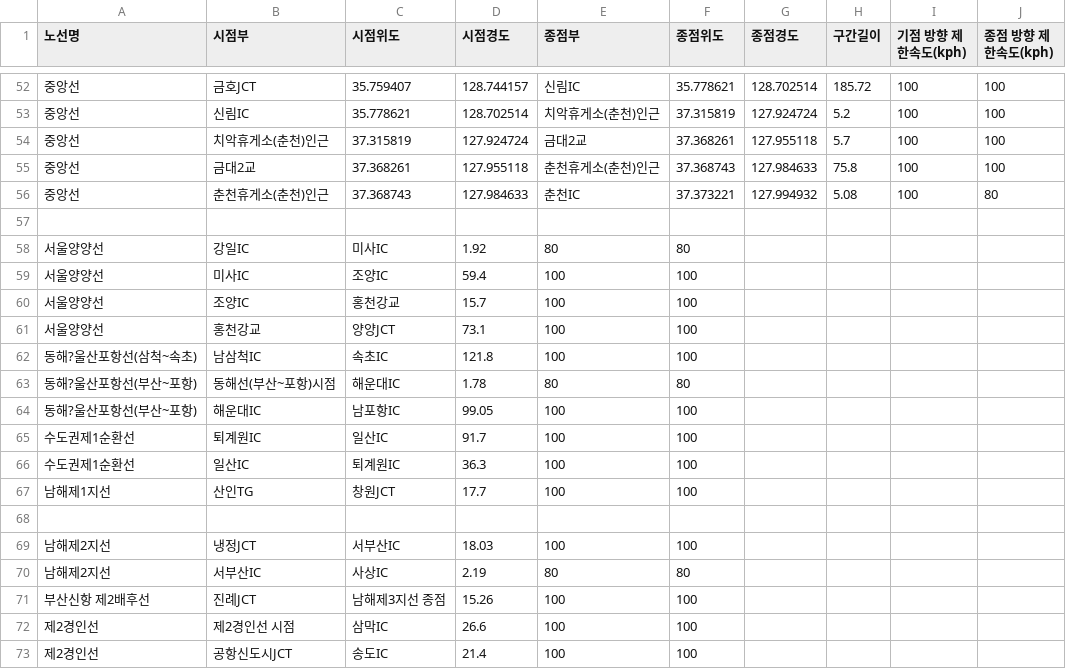
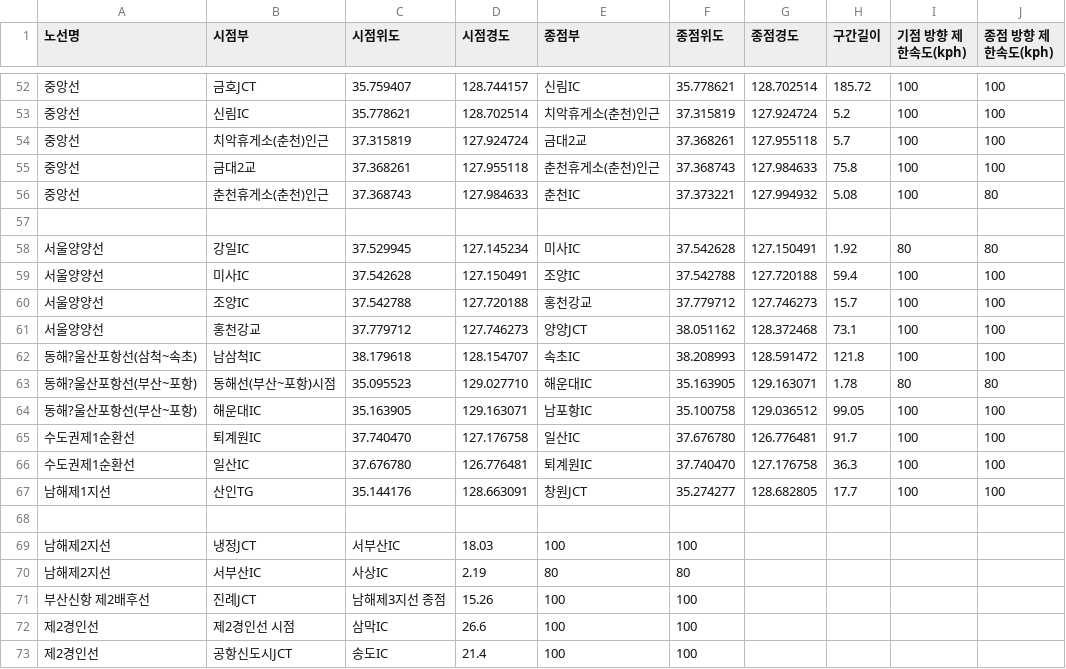
Before and after one commit to PJY00/LLPC_RoutePilot, a CSV file: RoutePilot/data/speed.csv, drawn as a sheet; only a part is shown, gaps mark what is left out; removed rows and columns are numbered as before the commit, all else as after; the diff names each change by its address in the sheet, - before the commit and + after, or states it on an @@ line.

Commit message:
REF Add the start and end lat & lon-7

```diff
--- a/RoutePilot/data/speed.csv
+++ b/RoutePilot/data/speed.csv
-row 58: 서울양양선 | 강일IC | 미사IC | 1.92 | 80 | 80
-row 59: 서울양양선 | 미사IC | 조양IC | 59.4 | 100 | 100
-row 60: 서울양양선 | 조양IC | 홍천강교 | 15.7 | 100 | 100
-row 61: 서울양양선 | 홍천강교 | 양양JCT | 73.1 | 100 | 100
-row 62: 동해?울산포항선(삼척~속초) | 남삼척IC | 속초IC | 121.8 | 100 | 100
-row 63: 동해?울산포항선(부산~포항) | 동해선(부산~포항)시점 | 해운대IC | 1.78 | 80 | 80
-row 64: 동해?울산포항선(부산~포항) | 해운대IC | 남포항IC | 99.05 | 100 | 100
-row 65: 수도권제1순환선 | 퇴계원IC | 일산IC | 91.7 | 100 | 100
-row 66: 수도권제1순환선 | 일산IC | 퇴계원IC | 36.3 | 100 | 100
-row 67: 남해제1지선 | 산인TG | 창원JCT | 17.7 | 100 | 100
+row 58: 서울양양선 | 강일IC | 37.529945 | 127.145234 | 미사IC | 37.542628 | 127.150491 | 1.92 | 80 | 80
+row 59: 서울양양선 | 미사IC | 37.542628 | 127.150491 | 조양IC | 37.542788 | 127.720188 | 59.4 | 100 | 100
+row 60: 서울양양선 | 조양IC | 37.542788 | 127.720188 | 홍천강교 | 37.779712 | 127.746273 | 15.7 | 100 | 100
+row 61: 서울양양선 | 홍천강교 | 37.779712 | 127.746273 | 양양JCT | 38.051162 | 128.372468 | 73.1 | 100 | 100
+row 62: 동해?울산포항선(삼척~속초) | 남삼척IC | 38.179618 | 128.154707 | 속초IC | 38.208993 | 128.591472 | 121.8 | 100 | 100
+row 63: 동해?울산포항선(부산~포항) | 동해선(부산~포항)시점 | 35.095523 | 129.027710 | 해운대IC | 35.163905 | 129.163071 | 1.78 | 80 | 80
+row 64: 동해?울산포항선(부산~포항) | 해운대IC | 35.163905 | 129.163071 | 남포항IC | 35.100758 | 129.036512 | 99.05 | 100 | 100
+row 65: 수도권제1순환선 | 퇴계원IC | 37.740470 | 127.176758 | 일산IC | 37.676780 | 126.776481 | 91.7 | 100 | 100
+row 66: 수도권제1순환선 | 일산IC | 37.676780 | 126.776481 | 퇴계원IC | 37.740470 | 127.176758 | 36.3 | 100 | 100
+row 67: 남해제1지선 | 산인TG | 35.144176 | 128.663091 | 창원JCT | 35.274277 | 128.682805 | 17.7 | 100 | 100
```
